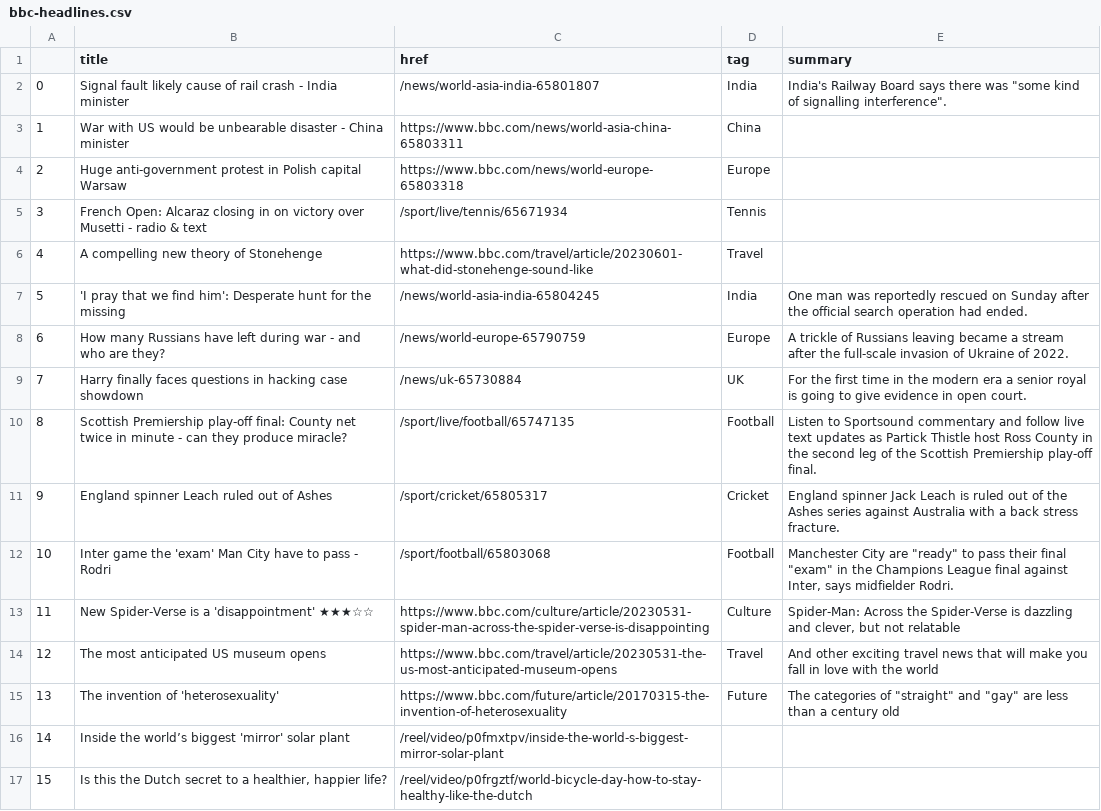
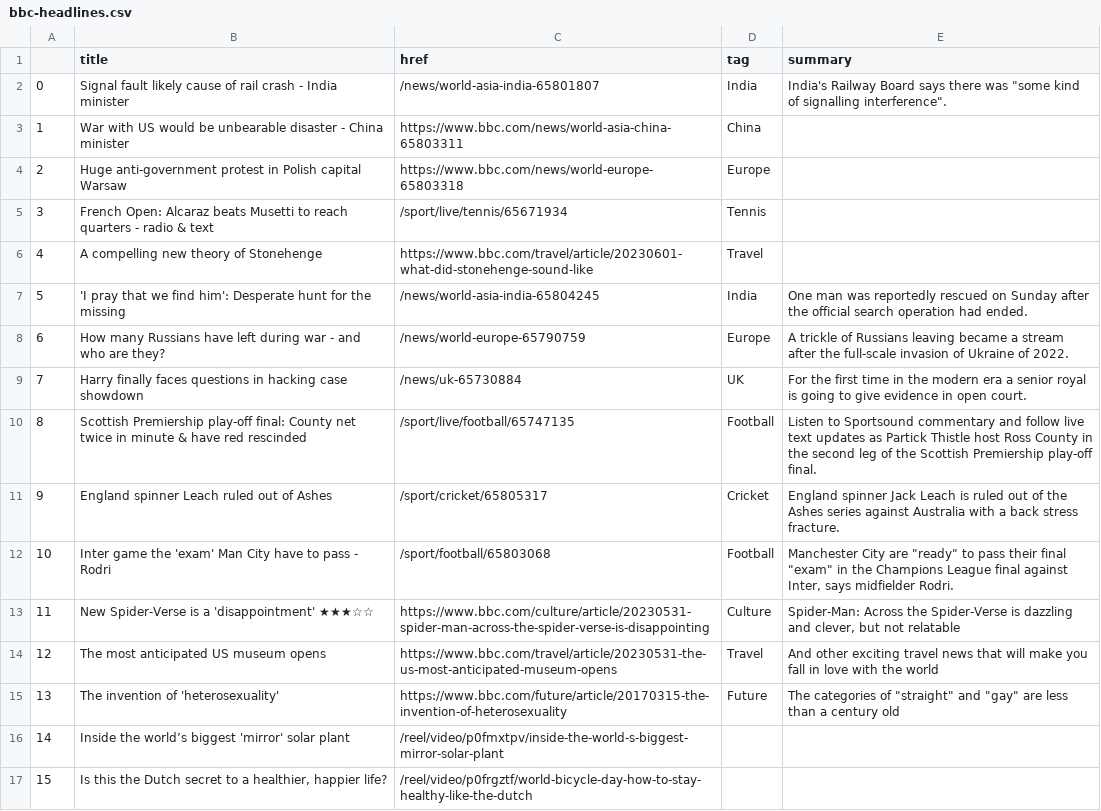
Before and after one commit to anastasiajourno/Automatic-scraper, a CSV file: bbc-headlines.csv, drawn as a sheet; only a part is shown.

```diff
--- a/bbc-headlines.csv
+++ b/bbc-headlines.csv
@@ -4,3 +4,3 @@
 2,Huge anti-government protest in Polish capital Warsaw,https://www.bbc.com/news/world-europe-65803318,Europe,
-3,French Open: Alcaraz closing in on victory over Musetti - radio & text,/sport/live/tennis/65671934,Tennis,
+3,French Open: Alcaraz beats Musetti to reach quarters - radio & text,/sport/live/tennis/65671934,Tennis,
 4,A compelling new theory of Stonehenge,https://www.bbc.com/travel/article/20230601-what-did-stonehenge-sound-like,Travel,
@@ -9,3 +9,3 @@
 7,Harry finally faces questions in hacking case showdown,/news/uk-65730884,UK,For the first time in the modern era a senior royal is going to give evidence in open court.
-8,Scottish Premiership play-off final: County net twice in minute - can they produce miracle?,/sport/live/football/65747135,Football,Listen to Sportsound commentary and follow live text updates as Partick Thistle host Ross County in the second leg of the Scottish Premiership play-off final.
+8,Scottish Premiership play-off final: County net twice in minute & have red rescinded,/sport/live/football/65747135,Football,Listen to Sportsound commentary and follow live text updates as Partick Thistle host Ross County in the second leg of the Scottish Premiership play-off final.
 9,England spinner Leach ruled out of Ashes,/sport/cricket/65805317,Cricket,England spinner Jack Leach is ruled out of the Ashes series against Australia with a back stress fracture.
```
